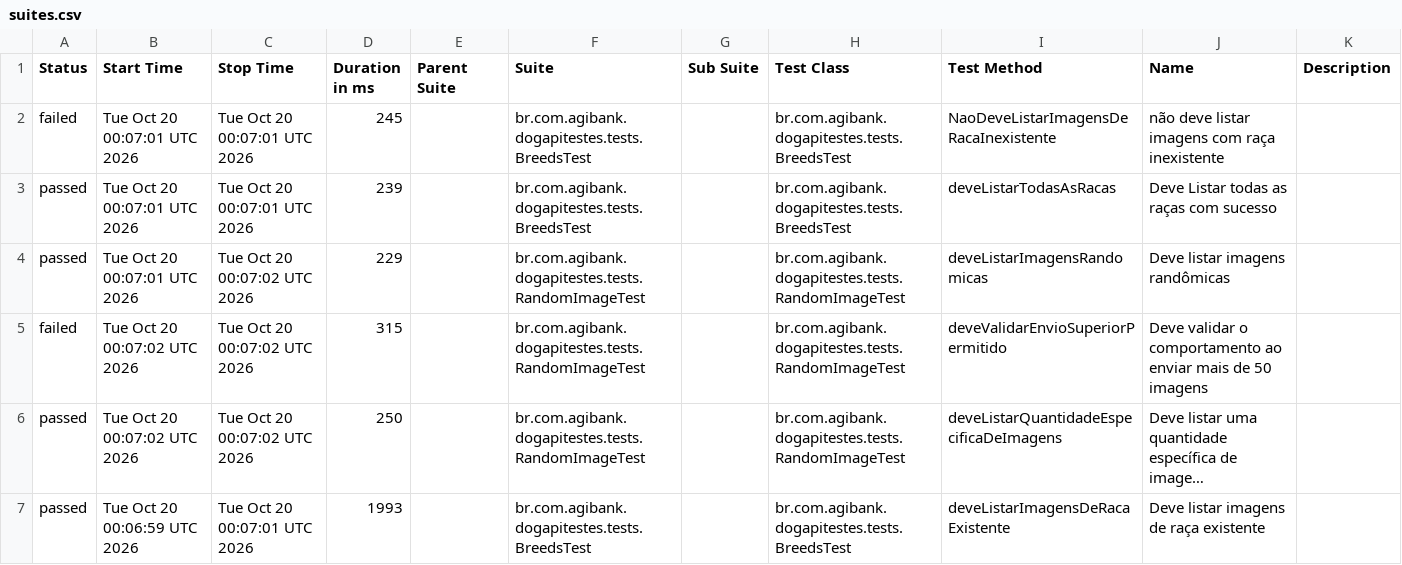
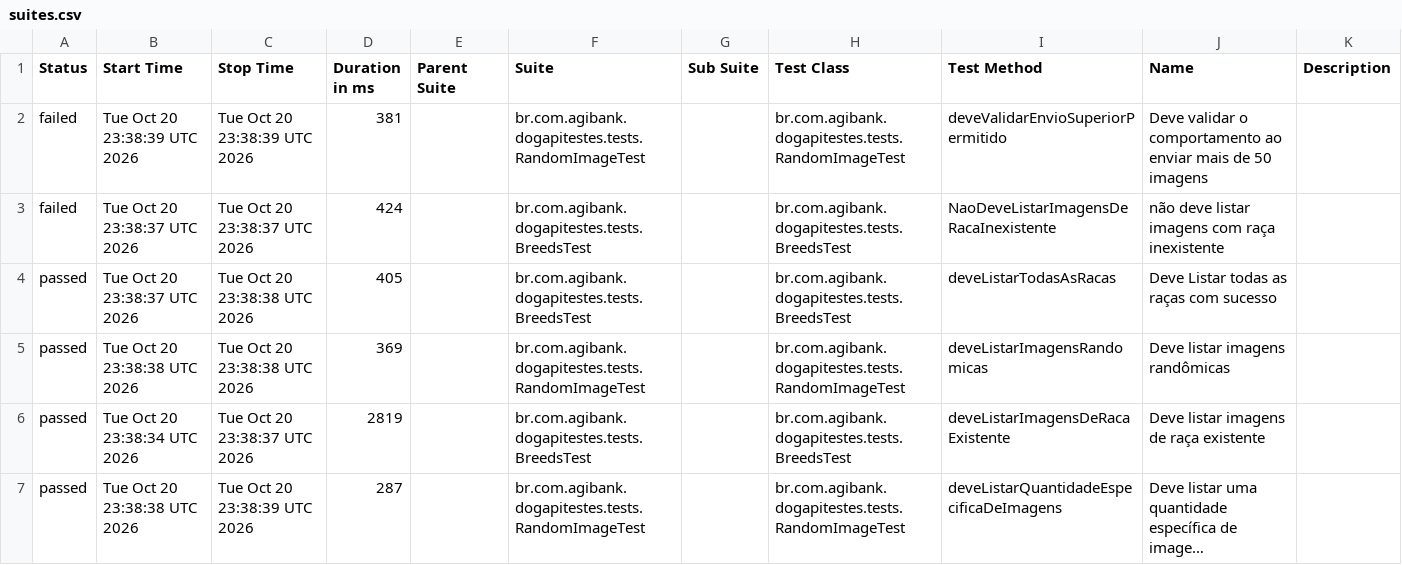
Before and after one commit to JosinaldoGJunior/desafio-tecnico-agibank, a CSV file: data/suites.csv, drawn as a sheet; long unchanged cells end in …; removed rows and columns are numbered as before the commit, all else as after; the diff names each change by its address in the sheet, - before the commit and + after, or states it on an @@ line.

```diff
--- a/data/suites.csv
+++ b/data/suites.csv
+row 2: failed | Tue Oct 20 23:38:39 UTC 2026 | Tue Oct 20 23:38:39 UTC 2026 | 381 |  | br.com.agibank.dogapitestes.tests.RandomImageTest |  | br.com.agibank.dogapitestes.tests.RandomImageTest | deveValidarEnvioSuperiorPermitido | Deve validar o comportamento ao enviar mais de 50 imagens
-B3:B4 (Start Time): Tue Oct 20 00:07:01 UTC 2026
+B3:B4 (Start Time): Tue Oct 20 23:38:37 UTC 2026
-C3 (Stop Time): Tue Oct 20 00:07:01 UTC 2026
+C3 (Stop Time): Tue Oct 20 23:38:37 UTC 2026
-D3 (Duration in ms): 245
+D3 (Duration in ms): 424
-C4 (Stop Time): Tue Oct 20 00:07:01 UTC 2026
+C4 (Stop Time): Tue Oct 20 23:38:38 UTC 2026
-D4 (Duration in ms): 239
+D4 (Duration in ms): 405
-B5 (Start Time): Tue Oct 20 00:07:01 UTC 2026
+B5 (Start Time): Tue Oct 20 23:38:38 UTC 2026
-C5 (Stop Time): Tue Oct 20 00:07:02 UTC 2026
+C5 (Stop Time): Tue Oct 20 23:38:38 UTC 2026
-D5 (Duration in ms): 229
+D5 (Duration in ms): 369
-row 5: failed | Tue Oct 20 00:07:02 UTC 2026 | Tue Oct 20 00:07:02 UTC 2026 | 315 |  | br.com.agibank.dogapitestes.tests.RandomImageTest |  | br.com.agibank.dogapitestes.tests.RandomImageTest | deveValidarEnvioSuperiorPermitido | Deve validar o comportamento ao enviar mais de 50 imagens
+row 6: passed | Tue Oct 20 23:38:34 UTC 2026 | Tue Oct 20 23:38:37 UTC 2026 | 2819 |  | br.com.agibank.dogapitestes.tests.BreedsTest |  | br.com.agibank.dogapitestes.tests.BreedsTest | deveListarImagensDeRacaExistente | Deve listar imagens de raça existente
-B7 (Start Time): Tue Oct 20 00:07:02 UTC 2026
+B7 (Start Time): Tue Oct 20 23:38:38 UTC 2026
-C7 (Stop Time): Tue Oct 20 00:07:02 UTC 2026
+C7 (Stop Time): Tue Oct 20 23:38:39 UTC 2026
-D7 (Duration in ms): 250
+D7 (Duration in ms): 287
-row 7: passed | Tue Oct 20 00:06:59 UTC 2026 | Tue Oct 20 00:07:01 UTC 2026 | 1993 |  | br.com.agibank.dogapitestes.tests.BreedsTest |  | br.com.agibank.dogapitestes.tests.BreedsTest | deveListarImagensDeRacaExistente | Deve listar imagens de raça existente
```
Also changed, not shown: 26 other files.
